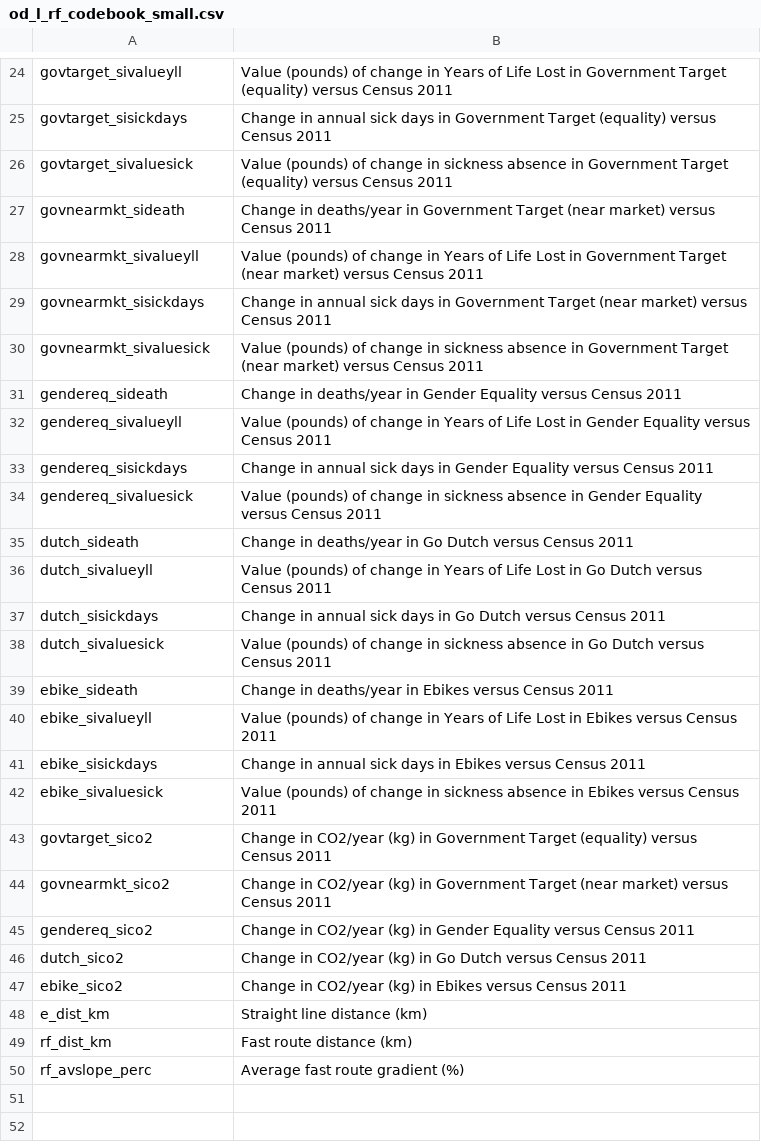
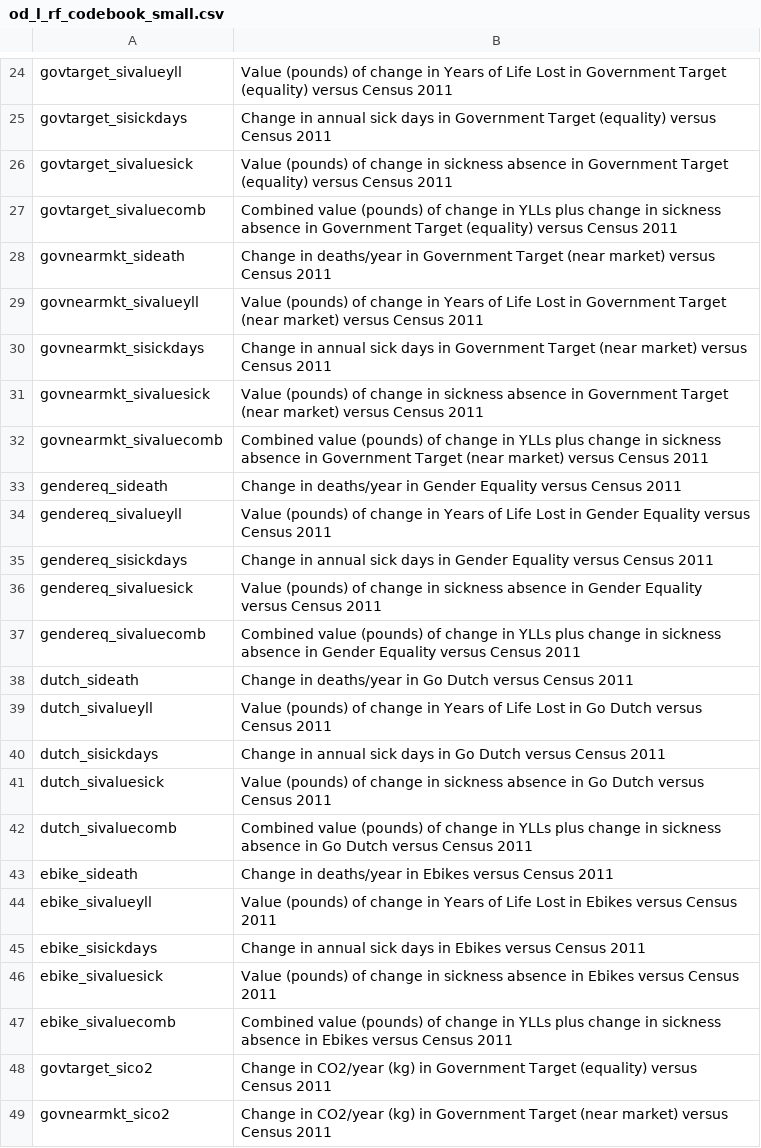
Before and after one commit to npct/pct-shiny, a CSV file: regions_www/www/static/02_codebooks/commute/od_l_rf_codebook_small.csv, drawn as a sheet; only a part is shown, gaps mark what is left out; the shorter side is filled out with more unchanged rows.

```diff
--- a/regions_www/www/static/02_codebooks/commute/od_l_rf_codebook_small.csv
+++ b/regions_www/www/static/02_codebooks/commute/od_l_rf_codebook_small.csv
@@ -26,2 +26,3 @@ govtarget_sisickdays,Change in annual sick days in Government Target (equality)
 govtarget_sivaluesick,Value (pounds) of change in sickness absence in Government Target (equality) versus Census 2011
+govtarget_sivaluecomb,Combined value (pounds) of change in YLLs plus change in sickness absence in Government Target (equality) versus Census 2011
 govnearmkt_sideath,Change in deaths/year in Government Target (near market) versus Census 2011
@@ -30,2 +31,3 @@ govnearmkt_sisickdays,Change in annual sick days in Government Target (near mark
 govnearmkt_sivaluesick,Value (pounds) of change in sickness absence in Government Target (near market) versus Census 2011
+govnearmkt_sivaluecomb,Combined value (pounds) of change in YLLs plus change in sickness absence in Government Target (near market) versus Census 2011
 gendereq_sideath,Change in deaths/year in Gender Equality versus Census 2011
@@ -34,2 +36,3 @@ gendereq_sisickdays,Change in annual sick days in Gender Equality versus Census
 gendereq_sivaluesick,Value (pounds) of change in sickness absence in Gender Equality versus Census 2011
+gendereq_sivaluecomb,Combined value (pounds) of change in YLLs plus change in sickness absence in Gender Equality versus Census 2011
 dutch_sideath,Change in deaths/year in Go Dutch versus Census 2011
@@ -38,2 +41,3 @@ dutch_sisickdays,Change in annual sick days in Go Dutch versus Census 2011
 dutch_sivaluesick,Value (pounds) of change in sickness absence in Go Dutch versus Census 2011
+dutch_sivaluecomb,Combined value (pounds) of change in YLLs plus change in sickness absence in Go Dutch versus Census 2011
 ebike_sideath,Change in deaths/year in Ebikes versus Census 2011
@@ -42,2 +46,3 @@ ebike_sisickdays,Change in annual sick days in Ebikes versus Census 2011
 ebike_sivaluesick,Value (pounds) of change in sickness absence in Ebikes versus Census 2011
+ebike_sivaluecomb,Combined value (pounds) of change in YLLs plus change in sickness absence in Ebikes versus Census 2011
 govtarget_sico2,Change in CO2/year (kg) in Government Target (equality) versus Census 2011
```
Also changed, not shown: 5 other files.
